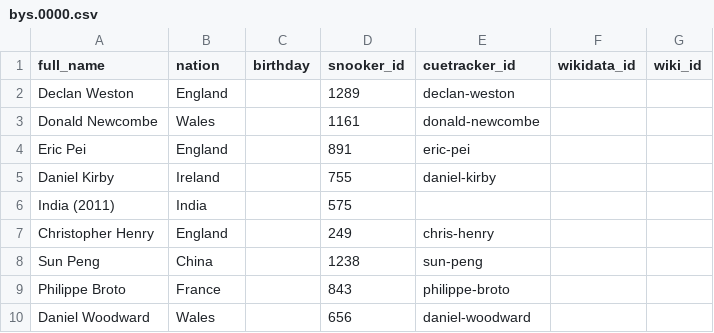
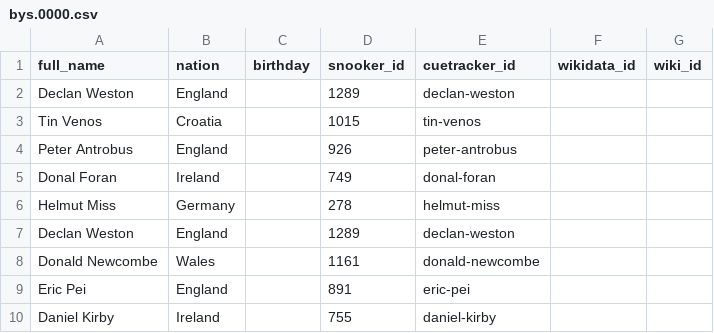
Before and after one commit to dreamerminsk/wiki-langs, a CSV file: players/bys.0000.csv, drawn as a sheet; only a part is shown; the shorter side is filled out with more unchanged rows.

Commit message:
update csv tables

```diff
--- a/players/bys.0000.csv
+++ b/players/bys.0000.csv
@@ -2,2 +2,7 @@ full_name,nation,birthday,snooker_id,cuetracker_id,wikidata_id,wiki_id
 Declan Weston,England,,1289,declan-weston,,
+Tin Venos,Croatia,,1015,tin-venos,,
+Peter Antrobus,England,,926,peter-antrobus,,
+Donal Foran,Ireland,,749,donal-foran,,
+Helmut Miss,Germany,,278,helmut-miss,,
+Declan Weston,England,,1289,declan-weston,,
 Donald Newcombe,Wales,,1161,donald-newcombe,,
```
Also changed, not shown: players/bys.1974.csv, players/bys.1991.csv.
